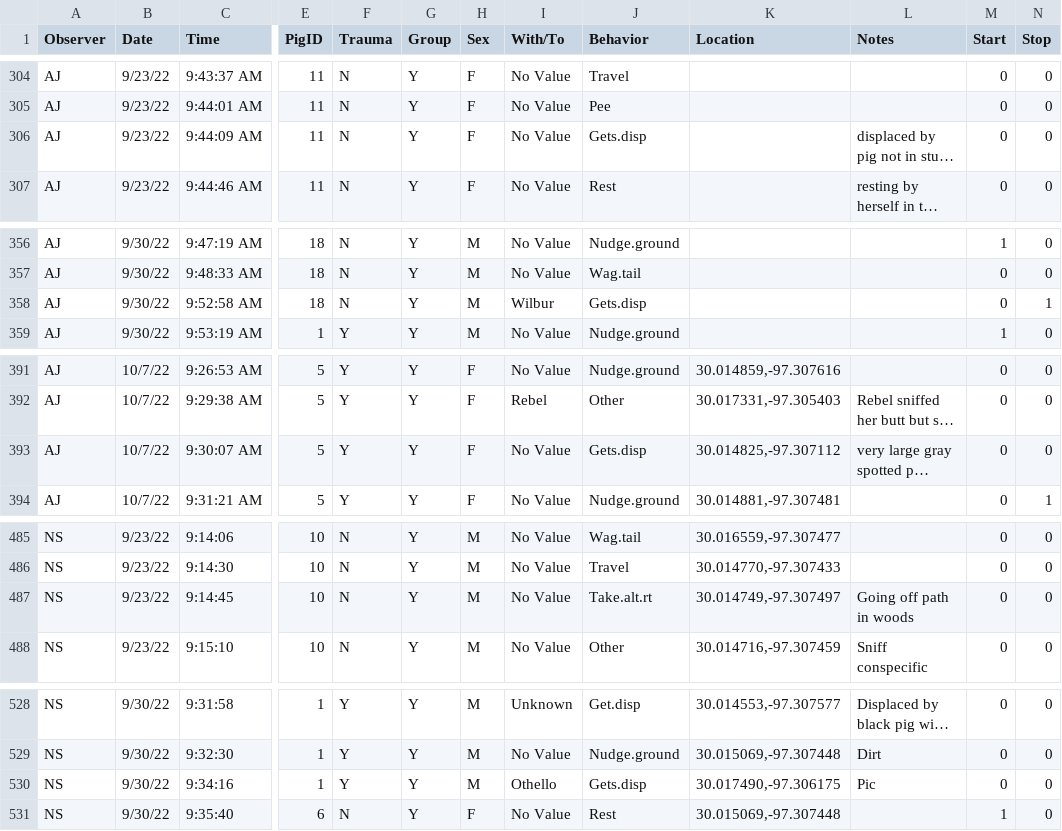
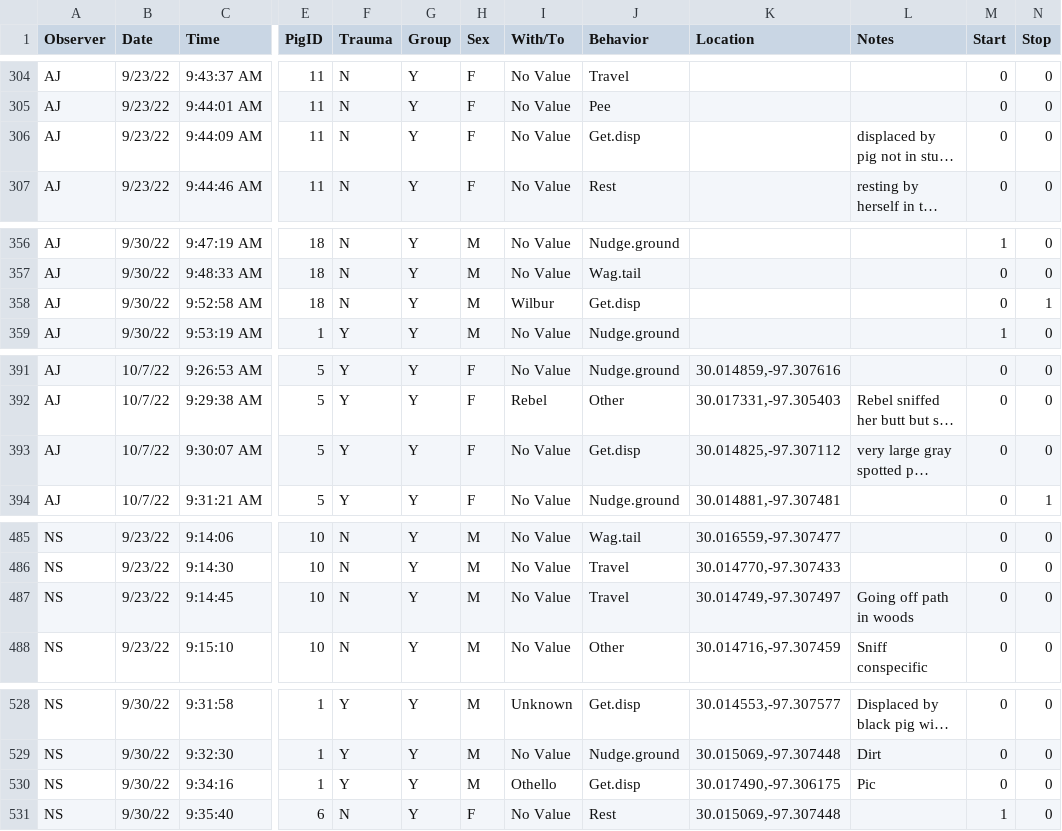
Before and after one commit to nwstetson/PigPersonality, a CSV file: Obs_Oct21_Clean.csv, drawn as a sheet; only a part is shown, gaps mark what is left out; long unchanged cells end in …; the diff covers the shown part only; the diff names each change by its address in the sheet, - before the commit and + after, or states it on an @@ line.

```diff
--- a/Obs_Oct21_Clean.csv
+++ b/Obs_Oct21_Clean.csv
-J306 (Behavior): Gets.disp
+J306 (Behavior): Get.disp
-J358 (Behavior): Gets.disp
+J358 (Behavior): Get.disp
-J393 (Behavior): Gets.disp
+J393 (Behavior): Get.disp
-J487 (Behavior): Take.alt.rt
+J487 (Behavior): Travel
-J530 (Behavior): Gets.disp
+J530 (Behavior): Get.disp
```
Also changed, not shown: 7 edited cells elsewhere in this file, 2 other files.
